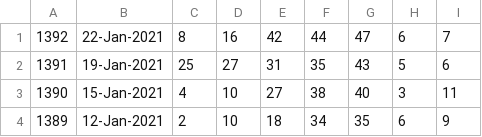
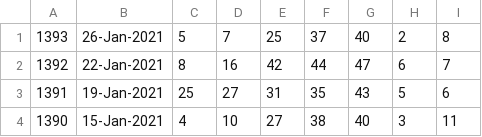
Before and after one commit to pastorcmentarny/DomJavaKB, a CSV file: data/lotto/euro-all-draws.csv, drawn as a sheet; only a part is shown; the shorter side is filled out with more unchanged rows; the diff names each change by its address in the sheet, - before the commit and + after, or states it on an @@ line.

```diff
--- a/data/lotto/euro-all-draws.csv
+++ b/data/lotto/euro-all-draws.csv
+row 1: 1393 | 26-Jan-2021 | 5 | 7 | 25 | 37 | 40 | 2 | 8
```
Also changed, not shown: data/lotto/euro-hotpicks-all-draws.csv, data/lotto/euro-hotpicks-results-2021.csv, 6 other files.
